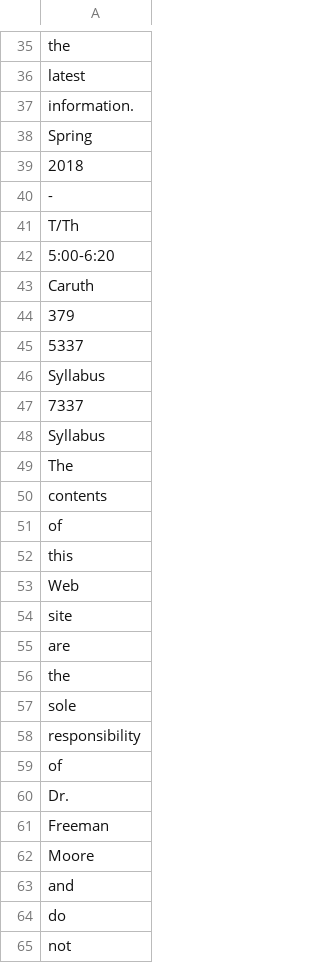
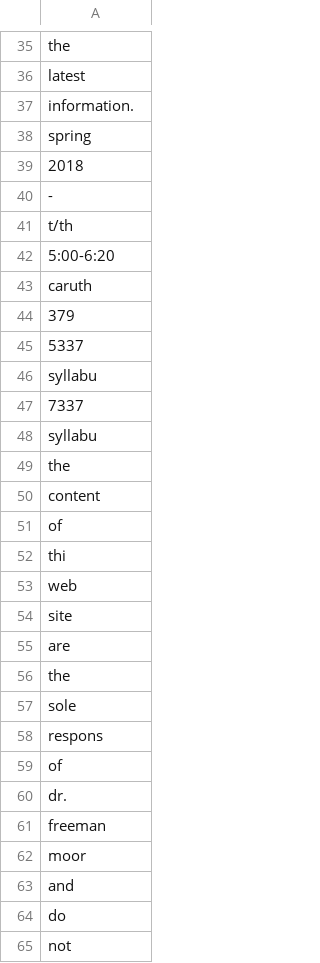
Before and after one commit to AlexHenkel/WebScraper, a CSV file: data.csv, drawn as a sheet; only a part is shown, gaps mark what is left out; the diff covers the shown part only.

```diff
--- a/data.csv
+++ b/data.csv
@@ -37,18 +37,18 @@ latest
 information.
-Spring
+spring
 2018
 -
-T/Th
+t/th
 5:00-6:20
-Caruth
+caruth
 379
 5337
-Syllabus
+syllabu
 7337
-Syllabus
-The
-contents
+syllabu
+the
+content
 of
-this
-Web
+thi
+web
 site
@@ -57,7 +57,7 @@ the
 sole
-responsibility
+respons
 of
-Dr.
-Freeman
-Moore
+dr.
+freeman
+moor
 and
```
Also changed, not shown: 30 edited cells elsewhere in this file, 2 other files.
